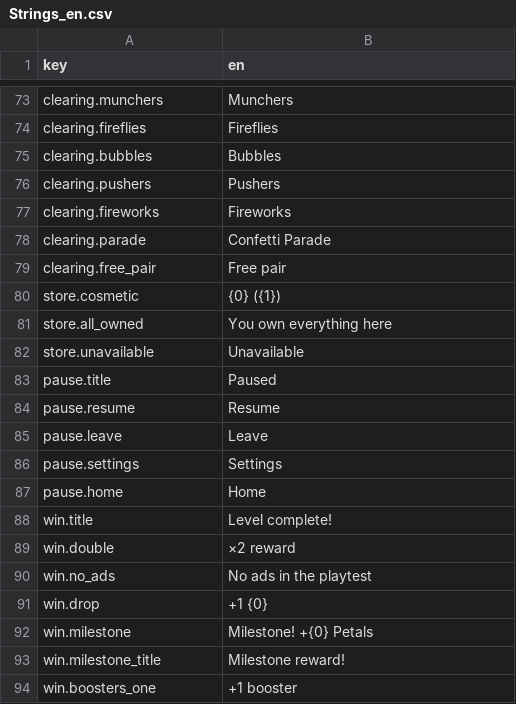
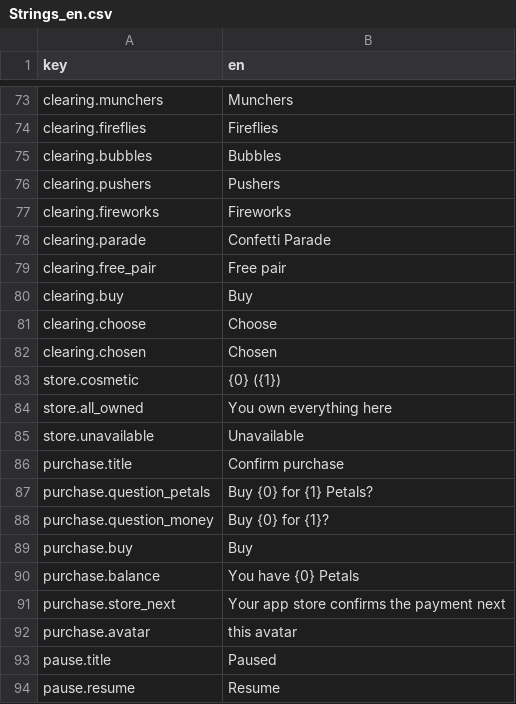
Before and after one commit to dmlapteacru/bloomlings, a CSV file: client/Assets/Bloomlings/UI/Localization/Resources/Strings_en.csv, drawn as a sheet; only a part is shown, gaps mark what is left out; the shorter side is filled out with more unchanged rows.

```diff
--- a/client/Assets/Bloomlings/UI/Localization/Resources/Strings_en.csv
+++ b/client/Assets/Bloomlings/UI/Localization/Resources/Strings_en.csv
@@ -79,2 +79,5 @@ clearing.parade,Confetti Parade
 clearing.free_pair,Free pair
+clearing.buy,Buy
+clearing.choose,Choose
+clearing.chosen,Chosen
 store.cosmetic,{0} ({1})
@@ -82,2 +85,9 @@ store.all_owned,You own everything here
 store.unavailable,Unavailable
+purchase.title,Confirm purchase
+purchase.question_petals,Buy {0} for {1} Petals?
+purchase.question_money,Buy {0} for {1}?
+purchase.buy,Buy
+purchase.balance,You have {0} Petals
+purchase.store_next,Your app store confirms the payment next
+purchase.avatar,this avatar
 pause.title,Paused
```
Also changed, not shown: 8 other files.
